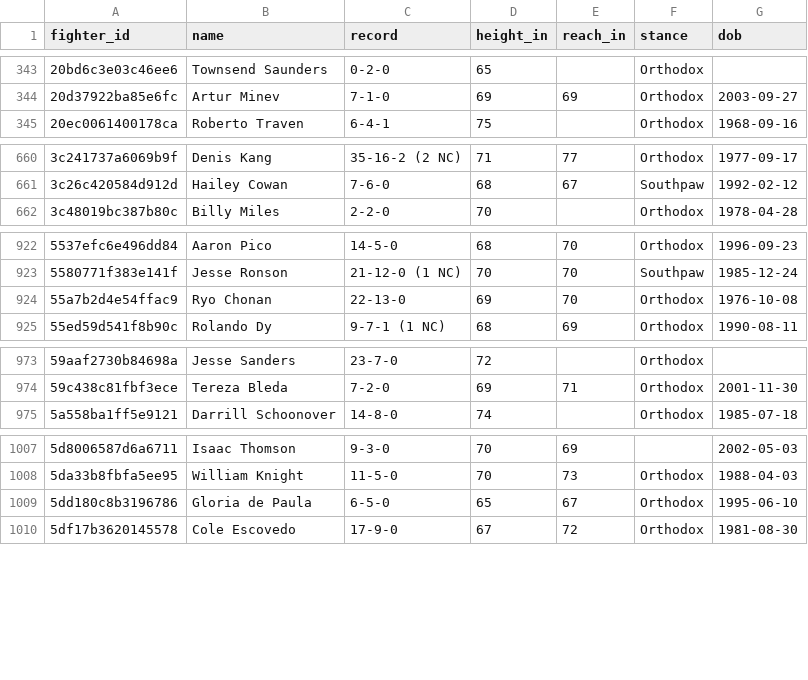
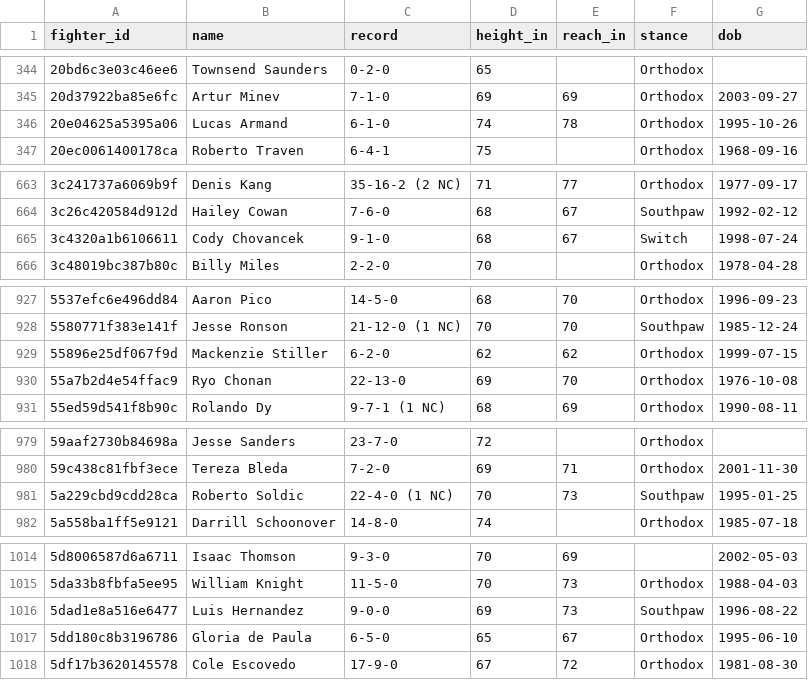
Before and after one commit to lkirby195/FightNight, a CSV file: data/fighters_v2.csv, drawn as a sheet; only a part is shown, gaps mark what is left out; the diff covers the shown part only; the diff names each change by its address in the sheet, - before the commit and + after, or states it on an @@ line.

```diff
--- a/data/fighters_v2.csv
+++ b/data/fighters_v2.csv
+row 346: 20e04625a5395a06 | Lucas Armand | 6-1-0 | 74 | 78 | Orthodox | 1995-10-26
+row 665: 3c4320a1b6106611 | Cody Chovancek | 9-1-0 | 68 | 67 | Switch | 1998-07-24
+row 929: 55896e25df067f9d | Mackenzie Stiller | 6-2-0 | 62 | 62 | Orthodox | 1999-07-15
+row 981: 5a229cbd9cdd28ca | Roberto Soldic | 22-4-0 (1 NC) | 70 | 73 | Southpaw | 1995-01-25
+row 1016: 5dad1e8a516e6477 | Luis Hernandez | 9-0-0 | 69 | 73 | Southpaw | 1996-08-22
```
Also changed, not shown: 11 added rows elsewhere in this file, data/bfo_joined.csv, data/model_only_preds.csv, 7 other files.
